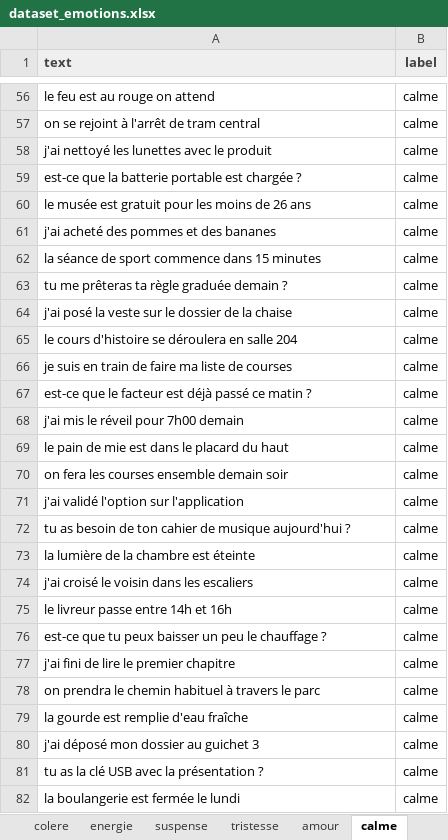
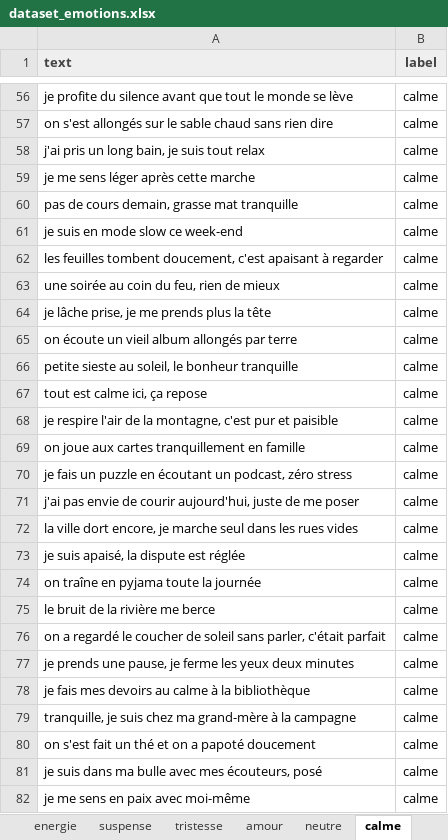
Before and after one commit to Mourad95/kotodama, an Excel workbook: data/emotions/dataset_emotions.xlsx, sheet calme, drawn as a sheet; only a part is shown, gaps mark what is left out; values as stored, in another font and other column widths than the file's, no borders; the diff covers the shown part only; the diff names each change by its address in the sheet, - before the commit and + after, or states it on an @@ line.

```diff
--- a/data/emotions/dataset_emotions.xlsx (sheet calme)
+++ b/data/emotions/dataset_emotions.xlsx (sheet calme)
+sheet tab: neutre
-A56 (text): le feu est au rouge on attend
+A56 (text): je profite du silence avant que tout le monde se lève
-A57 (text): on se rejoint à l'arrêt de tram central
+A57 (text): on s'est allongés sur le sable chaud sans rien dire
-A58 (text): j'ai nettoyé les lunettes avec le produit
+A58 (text): j'ai pris un long bain, je suis tout relax
-A59 (text): est-ce que la batterie portable est chargée ?
+A59 (text): je me sens léger après cette marche
-A60 (text): le musée est gratuit pour les moins de 26 ans
+A60 (text): pas de cours demain, grasse mat tranquille
-A61 (text): j'ai acheté des pommes et des bananes
+A61 (text): je suis en mode slow ce week-end
-A62 (text): la séance de sport commence dans 15 minutes
+A62 (text): les feuilles tombent doucement, c'est apaisant à regarder
-A63 (text): tu me prêteras ta règle graduée demain ?
+A63 (text): une soirée au coin du feu, rien de mieux
-A64 (text): j'ai posé la veste sur le dossier de la chaise
+A64 (text): je lâche prise, je me prends plus la tête
-A65 (text): le cours d'histoire se déroulera en salle 204
+A65 (text): on écoute un vieil album allongés par terre
-A66 (text): je suis en train de faire ma liste de courses
+A66 (text): petite sieste au soleil, le bonheur tranquille
-A67 (text): est-ce que le facteur est déjà passé ce matin ?
+A67 (text): tout est calme ici, ça repose
-A68 (text): j'ai mis le réveil pour 7h00 demain
+A68 (text): je respire l'air de la montagne, c'est pur et paisible
-A69 (text): le pain de mie est dans le placard du haut
+A69 (text): on joue aux cartes tranquillement en famille
-A70 (text): on fera les courses ensemble demain soir
+A70 (text): je fais un puzzle en écoutant un podcast, zéro stress
-A71 (text): j'ai validé l'option sur l'application
+A71 (text): j'ai pas envie de courir aujourd'hui, juste de me poser
-A72 (text): tu as besoin de ton cahier de musique aujourd'hui ?
+A72 (text): la ville dort encore, je marche seul dans les rues vides
-A73 (text): la lumière de la chambre est éteinte
+A73 (text): je suis apaisé, la dispute est réglée
-A74 (text): j'ai croisé le voisin dans les escaliers
+A74 (text): on traîne en pyjama toute la journée
-A75 (text): le livreur passe entre 14h et 16h
+A75 (text): le bruit de la rivière me berce
-A76 (text): est-ce que tu peux baisser un peu le chauffage ?
+A76 (text): on a regardé le coucher de soleil sans parler, c'était parfait
-A77 (text): j'ai fini de lire le premier chapitre
+A77 (text): je prends une pause, je ferme les yeux deux minutes
-A78 (text): on prendra le chemin habituel à travers le parc
+A78 (text): je fais mes devoirs au calme à la bibliothèque
-A79 (text): la gourde est remplie d'eau fraîche
+A79 (text): tranquille, je suis chez ma grand-mère à la campagne
-A80 (text): j'ai déposé mon dossier au guichet 3
+A80 (text): on s'est fait un thé et on a papoté doucement
-A81 (text): tu as la clé USB avec la présentation ?
+A81 (text): je suis dans ma bulle avec mes écouteurs, posé
-A82 (text): la boulangerie est fermée le lundi
+A82 (text): je me sens en paix avec moi-même
```
Also changed, not shown: 73 edited cells elsewhere in this sheet, sheet Tous_les_messages, 35 other files.
